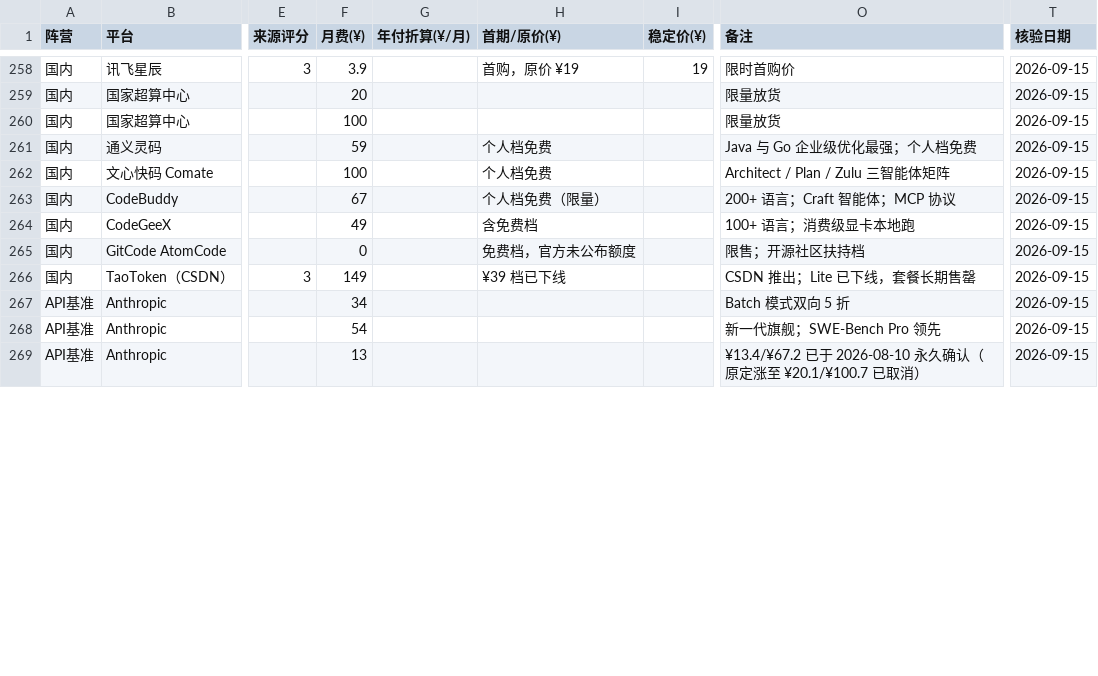
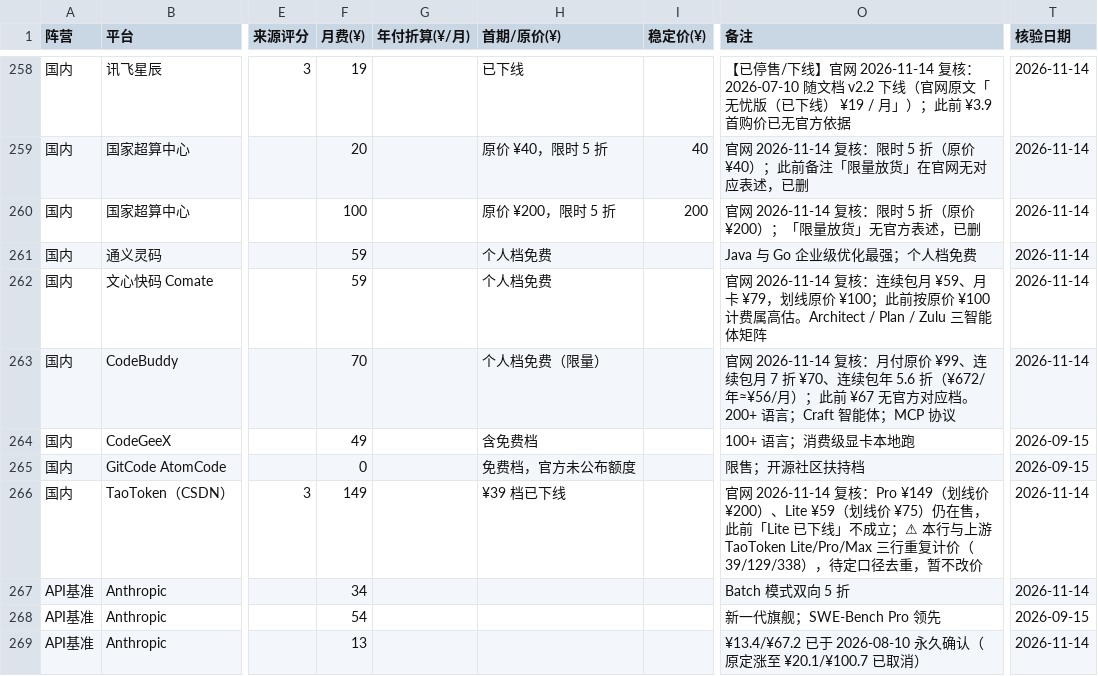
Before and after one commit to Lavie-purple/ai-coding-plan-compare, a CSV file: outputs/AI_Coding_Plan_数据表_2026-11-14.csv, drawn as a sheet; only a part is shown, gaps mark what is left out; the diff covers the shown part only; the diff names each change by its address in the sheet, - before the commit and + after, or states it on an @@ line.

```diff
--- a/outputs/AI_Coding_Plan_数据表_2026-11-14.csv
+++ b/outputs/AI_Coding_Plan_数据表_2026-11-14.csv
-F258 (月费(¥)): 3.9
+F258 (月费(¥)): 19
-H258 (首期/原价(¥)): 首购，原价 ¥19
+H258 (首期/原价(¥)): 已下线
-I258 (稳定价(¥)): 19
+I258 (稳定价(¥)): (empty)
-O258 (备注): 限时首购价
+O258 (备注): 【已停售/下线】官网 2026-11-14 复核：2026-07-10 随文档 v2.2 下线（官网原文「无忧版（已下线） ¥19 / 月」）；此前 ¥3.9 首购价已无官方依据
-T258:T263 (核验日期): 2026-09-15
+T258:T263 (核验日期): 2026-11-14
-H259 (首期/原价(¥)): (empty)
+H259 (首期/原价(¥)): 原价 ¥40，限时 5 折
-I259 (稳定价(¥)): (empty)
+I259 (稳定价(¥)): 40
-O259 (备注): 限量放货
+O259 (备注): 官网 2026-11-14 复核：限时 5 折（原价 ¥40）；此前备注「限量放货」在官网无对应表述，已删
-H260 (首期/原价(¥)): (empty)
+H260 (首期/原价(¥)): 原价 ¥200，限时 5 折
-I260 (稳定价(¥)): (empty)
+I260 (稳定价(¥)): 200
-O260 (备注): 限量放货
+O260 (备注): 官网 2026-11-14 复核：限时 5 折（原价 ¥200）；「限量放货」无官方表述，已删
-F262 (月费(¥)): 100
+F262 (月费(¥)): 59
-O262 (备注): Architect /…
+O262 (备注): 官网 2026-11-14 复核：连续包月 ¥59、月卡 ¥79，划线原价 ¥100；此前按原价 ¥100 计费属高估。Architect /…
-F263 (月费(¥)): 67
+F263 (月费(¥)): 70
-O263 (备注): 200+ 语言；…
+O263 (备注): 官网 2026-11-14 复核：月付原价 ¥99、连续包月 7 折 ¥70、连续包年 5.6 折（¥672/年≈¥56/月）；此前 ¥67 无官方对应档。200+ 语言；…
-O266 (备注): CSDN 推出；Lite 已下线，套餐长期售罄
+O266 (备注): 官网 2026-11-14 复核：Pro ¥149（划线价 ¥200）、Lite ¥59（划线价 ¥75）仍在售，此前「Lite 已下线」不成立；⚠ 本行与上游 TaoToken Lite/Pro/Max 三行重复计价（39/129/338），待定口径去重，暂不改价
-T266:T267 (核验日期): 2026-09-15
+T266:T267 (核验日期): 2026-11-14
-T269 (核验日期): 2026-09-15
+T269 (核验日期): 2026-11-14
```
Also changed, not shown: 132 edited cells elsewhere in this file, 3 other files.
